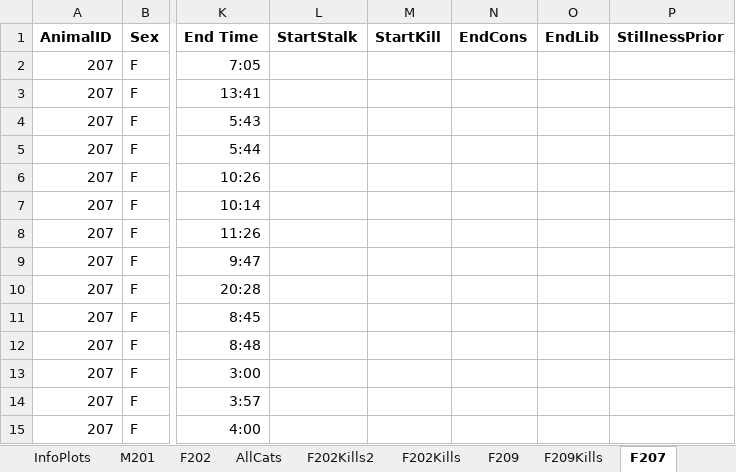
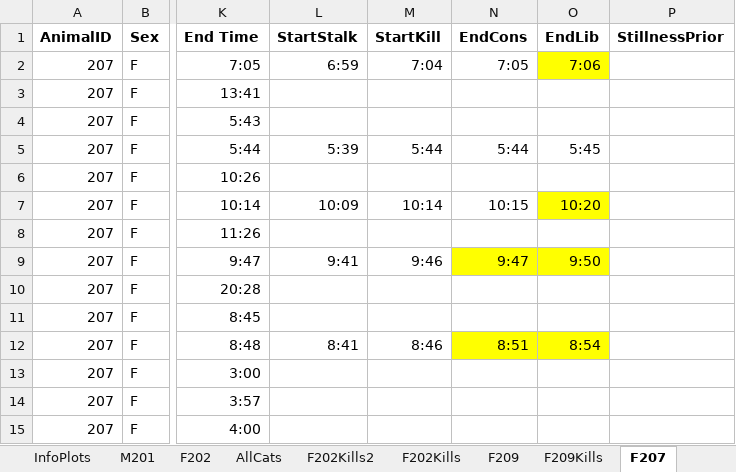
Before and after one commit to osu-mp/ai-capstone, an Excel workbook: data/Cougars_ODBA_KIlls_Setup.xlsx, sheet F207, drawn as a sheet; only a part is shown, gaps mark what is left out; values as stored, in another font and other column widths than the file's, no borders; the diff names each change by its address in the sheet, - before the commit and + after, or states it on an @@ line.

Commit message:
labeled F207 and F209 kills

```diff
--- a/data/Cougars_ODBA_KIlls_Setup.xlsx (sheet F207)
+++ b/data/Cougars_ODBA_KIlls_Setup.xlsx (sheet F207)
-L2 (StartStalk): (empty)
+L2 (StartStalk): 6:59
-M2 (StartKill): (empty)
+M2 (StartKill): 7:04
-N2 (EndCons): (empty)
+N2 (EndCons): 7:05
-O2 (EndLib): (empty)
+O2 (EndLib): 7:06
-O2 fill: none
+O2 fill: #FFFF00
-L5 (StartStalk): (empty)
+L5 (StartStalk): 5:39
-M5 (StartKill): (empty)
+M5 (StartKill): 5:44
-N5 (EndCons): (empty)
+N5 (EndCons): 5:44
-O5 (EndLib): (empty)
+O5 (EndLib): 5:45
-L7 (StartStalk): (empty)
+L7 (StartStalk): 10:09
-M7 (StartKill): (empty)
+M7 (StartKill): 10:14
-N7 (EndCons): (empty)
+N7 (EndCons): 10:15
-O7 (EndLib): (empty)
+O7 (EndLib): 10:20
-O7 fill: none
+O7 fill: #FFFF00
-L9 (StartStalk): (empty)
+L9 (StartStalk): 9:41
-M9 (StartKill): (empty)
+M9 (StartKill): 9:46
-N9 (EndCons): (empty)
+N9 (EndCons): 9:47
-N9:O9 fill: none
+N9:O9 fill: #FFFF00
-O9 (EndLib): (empty)
+O9 (EndLib): 9:50
-L12 (StartStalk): (empty)
+L12 (StartStalk): 8:41
-M12 (StartKill): (empty)
+M12 (StartKill): 8:46
-N12 (EndCons): (empty)
+N12 (EndCons): 8:51
-N12:O12 fill: none
+N12:O12 fill: #FFFF00
-O12 (EndLib): (empty)
+O12 (EndLib): 8:54
```
Also changed, not shown: sheet F209, sheet F202, sheet M201.
